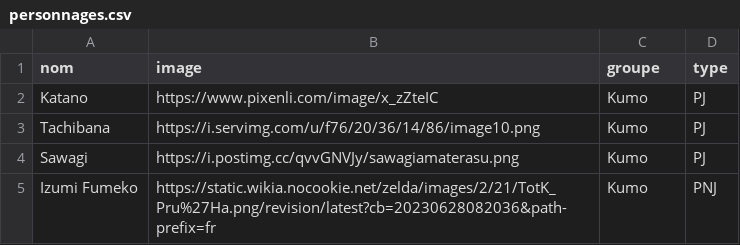
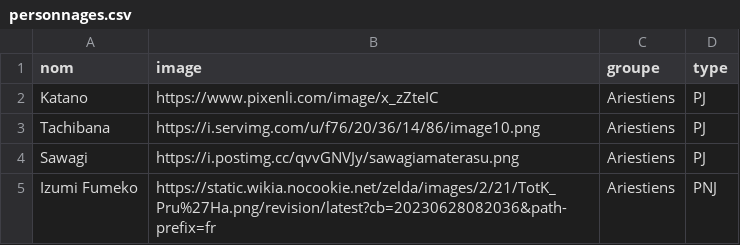
Before and after one commit to Valamyrr/SoSiogramme, a CSV file: personnages.csv, drawn as a sheet.

Commit message:
Update personnages.csv

```diff
--- a/personnages.csv
+++ b/personnages.csv
@@ -1,5 +1,5 @@
 nom;image;groupe;type
-Katano;https://www.pixenli.com/image/x_zZteIC;Kumo;PJ
-Tachibana;https://i.servimg.com/u/f76/20/36/14/86/image10.png;Kumo;PJ
-Sawagi;https://i.postimg.cc/qvvGNVJy/sawagiamaterasu.png;Kumo;PJ
-Izumi Fumeko;https://static.wikia.nocookie.net/zelda/images/2/21/TotK_Pru%27Ha.png/revision/latest?cb=20230628082036&path-prefix=fr;Kumo;PNJ
+Katano;https://www.pixenli.com/image/x_zZteIC;Ariestiens;PJ
+Tachibana;https://i.servimg.com/u/f76/20/36/14/86/image10.png;Ariestiens;PJ
+Sawagi;https://i.postimg.cc/qvvGNVJy/sawagiamaterasu.png;Ariestiens;PJ
+Izumi Fumeko;https://static.wikia.nocookie.net/zelda/images/2/21/TotK_Pru%27Ha.png/revision/latest?cb=20230628082036&path-prefix=fr;Ariestiens;PNJ
```
